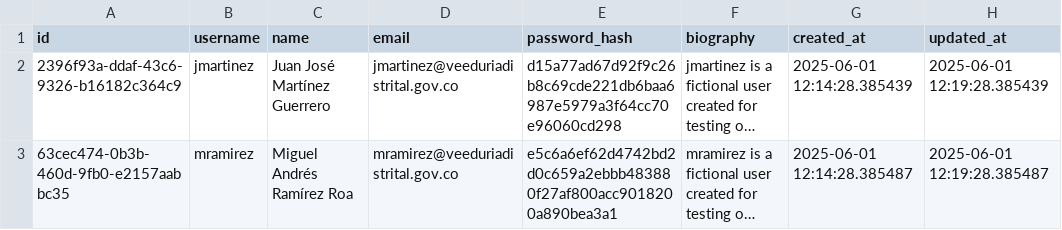
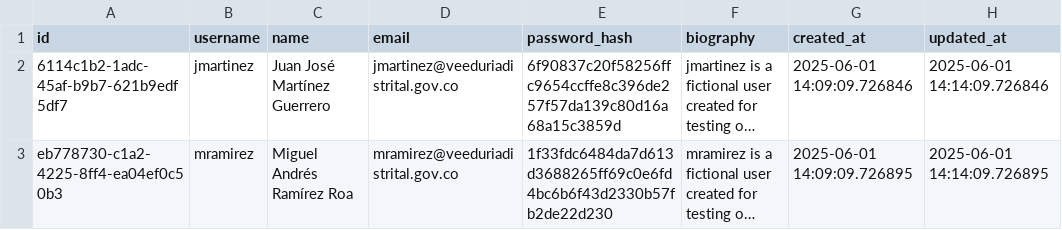
Before and after one commit to LABCapital-VD/IIP-Datos, a CSV file: JupyterNBs/output/00_usuarios.csv, drawn as a sheet; long unchanged cells end in …; the diff names each change by its address in the sheet, - before the commit and + after, or states it on an @@ line.

```diff
--- a/JupyterNBs/output/00_usuarios.csv
+++ b/JupyterNBs/output/00_usuarios.csv
-A2 (id): 2396f93a-ddaf-43c6-9326-b16182c364c9
+A2 (id): 6114c1b2-1adc-45af-b9b7-621b9edf5df7
-E2 (password_hash): d15a77ad67d92f9c26b8c69cde221db6baa6987e5979a3f64cc70e96060cd298
+E2 (password_hash): 6f90837c20f58256ffc9654ccffe8c396de257f57da139c80d16a68a15c3859d
-G2 (created_at): 2025-06-01 12:14:28.385439
+G2 (created_at): 2025-06-01 14:09:09.726846
-H2 (updated_at): 2025-06-01 12:19:28.385439
+H2 (updated_at): 2025-06-01 14:14:09.726846
-A3 (id): 63cec474-0b3b-460d-9fb0-e2157aabbc35
+A3 (id): eb778730-c1a2-4225-8ff4-ea04ef0c50b3
-E3 (password_hash): e5c6a6ef62d4742bd2d0c659a2ebbb483880f27af800acc9018200a890bea3a1
+E3 (password_hash): 1f33fdc6484da7d613d3688265ff69c0e6fd4bc6b6f43d2330b57fb2de22d230
-G3 (created_at): 2025-06-01 12:14:28.385487
+G3 (created_at): 2025-06-01 14:09:09.726895
-H3 (updated_at): 2025-06-01 12:19:28.385487
+H3 (updated_at): 2025-06-01 14:14:09.726895
```
Also changed, not shown: JupyterNBs/output/00_sectores.csv, JupyterNBs/output/01_componente.csv, 12 other files.
